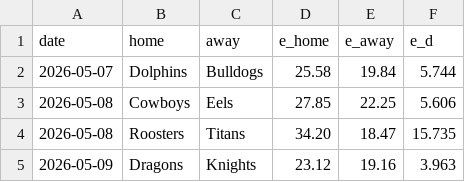
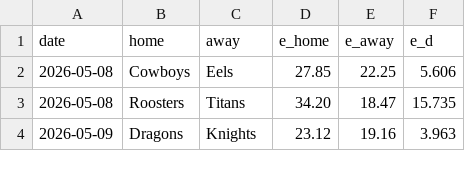
Before and after one commit to octonion/rugby, a CSV file: nrl/sos/predictions.csv, drawn as a sheet; only a part is shown.

```diff
--- a/nrl/sos/predictions.csv
+++ b/nrl/sos/predictions.csv
@@ -1,3 +1,2 @@
 date,home,away,e_home,e_away,e_d
-2026-05-07,Dolphins,Bulldogs,25.58,19.84,5.744
 2026-05-08,Cowboys,Eels,27.85,22.25,5.606
```
Also changed, not shown: 2 other files.
